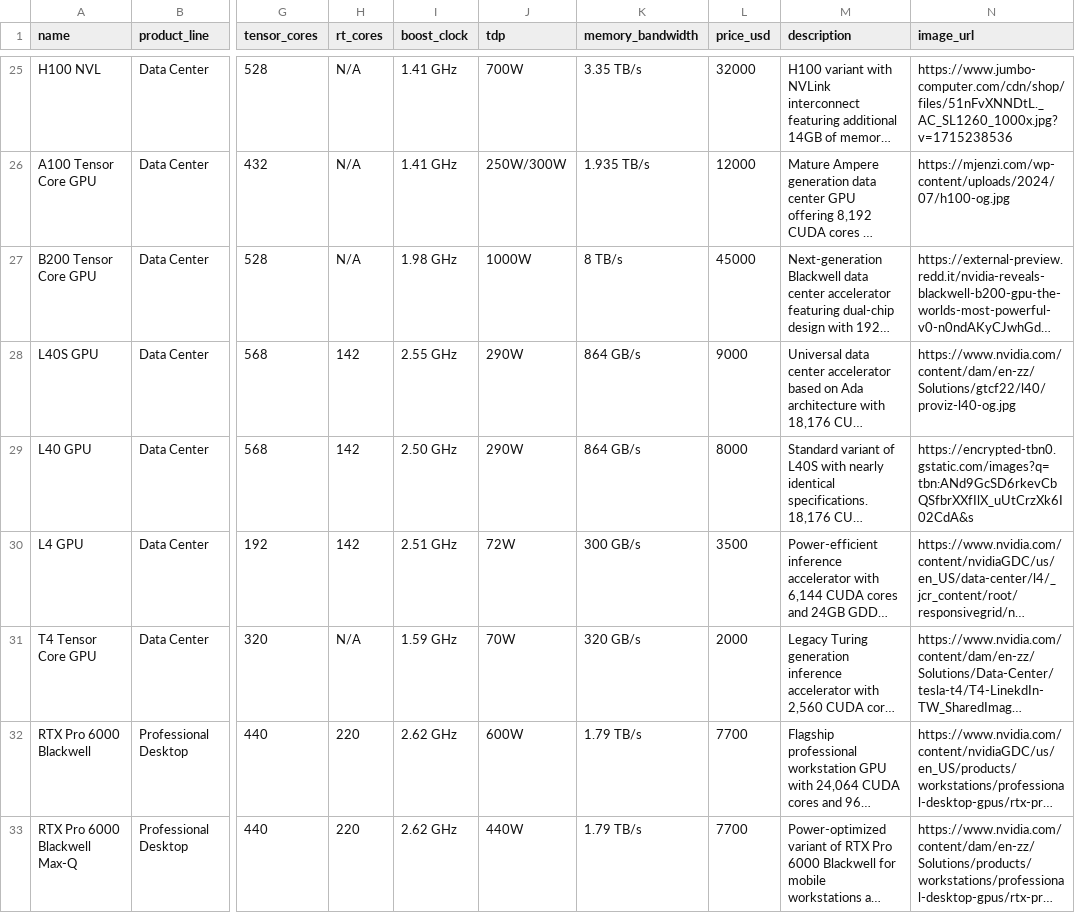
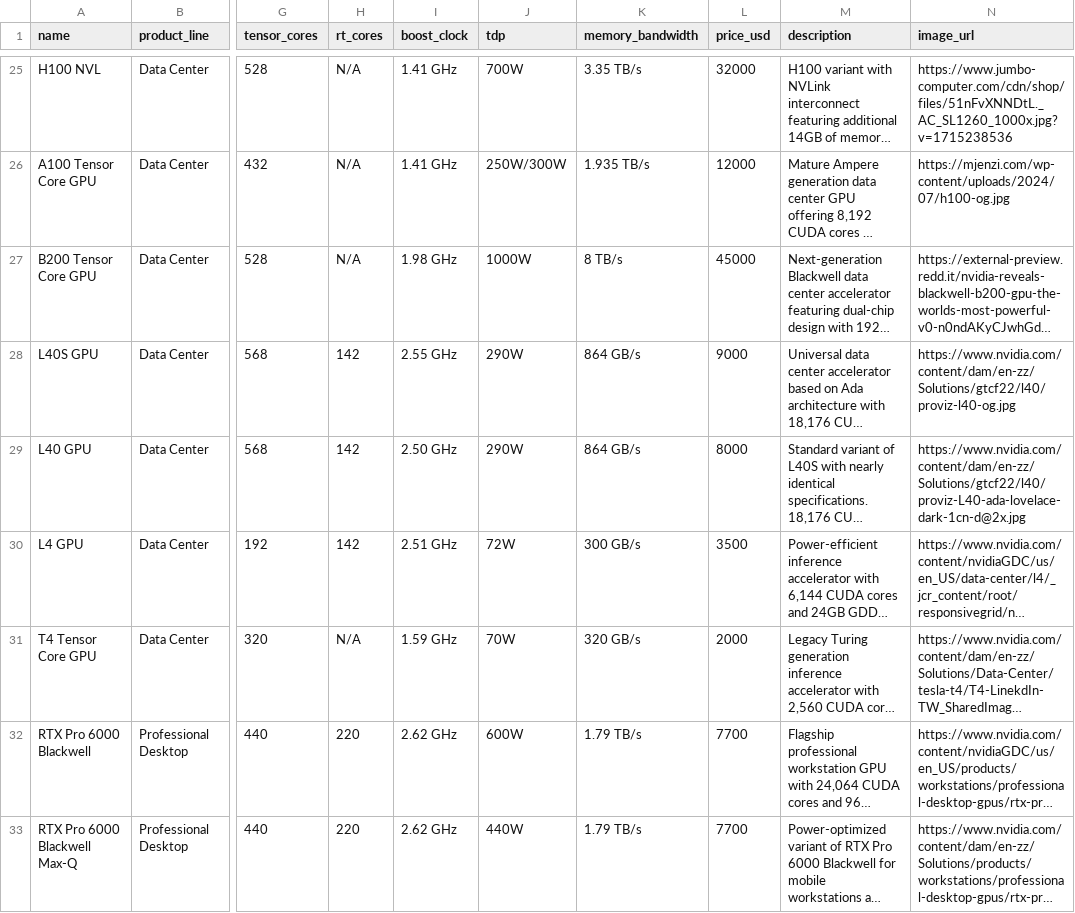
Before and after one commit to lengvietcuong/infinite-compute, a CSV file: backend/data/gpus.csv, drawn as a sheet; only a part is shown, gaps mark what is left out; long unchanged cells end in …; the diff covers the shown part only; the diff names each change by its address in the sheet, - before the commit and + after, or states it on an @@ line.

```diff
--- a/backend/data/gpus.csv
+++ b/backend/data/gpus.csv
-N29 (image_url): https://encrypted-tbn0.gstatic.com/images?q=tbn:ANd9GcSD6rkevCbQSfbrXXfIlX_uUtCrzXk6I02CdA&s
+N29 (image_url): https://www.nvidia.com/content/dam/en-zz/Solutions/gtcf22/l40/proviz-L40-ada-lovelace-dark-1cn-d@2x.jpg
```
Also changed, not shown: 5 edited cells elsewhere in this file, backend/data/news.csv, 23 other files.
